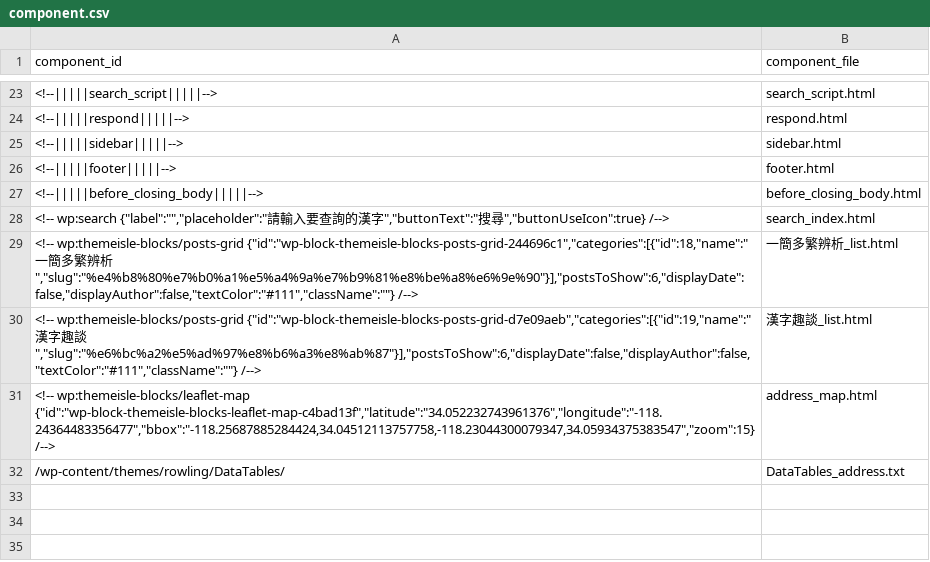
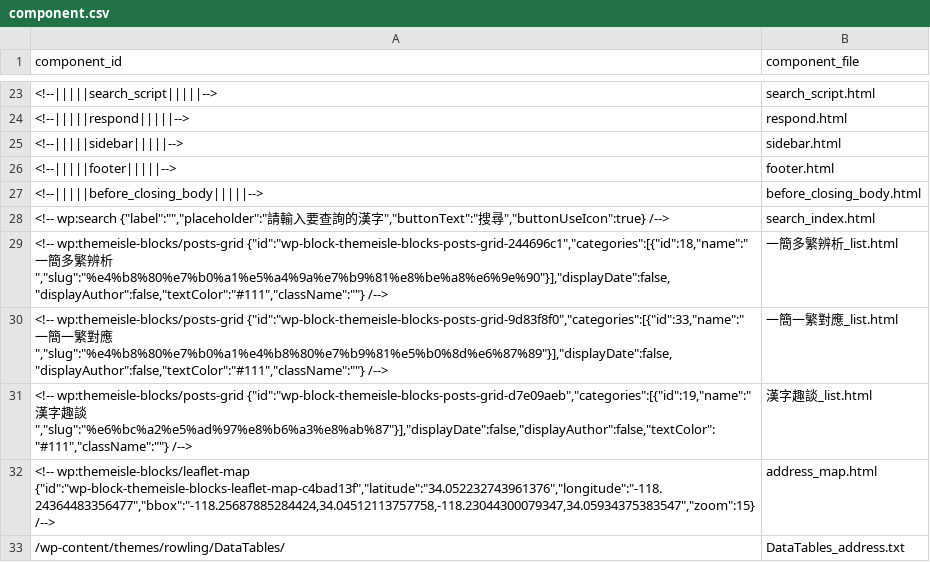
Before and after one commit to zhmgczh/WebsiteGenerator, a CSV file: component.csv, drawn as a sheet; only a part is shown, gaps mark what is left out.

```diff
--- a/component.csv
+++ b/component.csv
@@ -28,4 +28,5 @@ component_id,component_file
 "<!-- wp:search {""label"":"""",""placeholder"":""請輸入要查詢的漢字"",""buttonText"":""搜尋"",""buttonUseIcon"":true} /-->",search_index.html
-"<!-- wp:themeisle-blocks/posts-grid {""id"":""wp-block-themeisle-blocks-posts-grid-244696c1"",""categories"":[{""id"":18,""name"":""一簡多繁辨析"",""slug"":""%e4%b8%80%e7%b0%a1%e5%a4%9a%e7%b9%81%e8%be%a8%e6%9e%90""}],""postsToShow"":6,""displayDate"":false,""displayAuthor"":false,""textColor"":""#111"",""className"":""""} /-->",一簡多繁辨析_list.html
-"<!-- wp:themeisle-blocks/posts-grid {""id"":""wp-block-themeisle-blocks-posts-grid-d7e09aeb"",""categories"":[{""id"":19,""name"":""漢字趣談"",""slug"":""%e6%bc%a2%e5%ad%97%e8%b6%a3%e8%ab%87""}],""postsToShow"":6,""displayDate"":false,""displayAuthor"":false,""textColor"":""#111"",""className"":""""} /-->",漢字趣談_list.html
+"<!-- wp:themeisle-blocks/posts-grid {""id"":""wp-block-themeisle-blocks-posts-grid-244696c1"",""categories"":[{""id"":18,""name"":""一簡多繁辨析"",""slug"":""%e4%b8%80%e7%b0%a1%e5%a4%9a%e7%b9%81%e8%be%a8%e6%9e%90""}],""displayDate"":false,""displayAuthor"":false,""textColor"":""#111"",""className"":""""} /-->",一簡多繁辨析_list.html
+"<!-- wp:themeisle-blocks/posts-grid {""id"":""wp-block-themeisle-blocks-posts-grid-9d83f8f0"",""categories"":[{""id"":33,""name"":""一簡一繁對應"",""slug"":""%e4%b8%80%e7%b0%a1%e4%b8%80%e7%b9%81%e5%b0%8d%e6%87%89""}],""displayDate"":false,""displayAuthor"":false,""textColor"":""#111"",""className"":""""} /-->",一簡一繁對應_list.html
+"<!-- wp:themeisle-blocks/posts-grid {""id"":""wp-block-themeisle-blocks-posts-grid-d7e09aeb"",""categories"":[{""id"":19,""name"":""漢字趣談"",""slug"":""%e6%bc%a2%e5%ad%97%e8%b6%a3%e8%ab%87""}],""displayDate"":false,""displayAuthor"":false,""textColor"":""#111"",""className"":""""} /-->",漢字趣談_list.html
 "<!-- wp:themeisle-blocks/leaflet-map {""id"":""wp-block-themeisle-blocks-leaflet-map-c4bad13f"",""latitude"":""34.052232743961376"",""longitude"":""-118.24364483356477"",""bbox"":""-118.25687885284424,34.04512113757758,-118.23044300079347,34.05934375383547"",""zoom"":15} /-->",address_map.html
```
Also changed, not shown: 8 other files.
